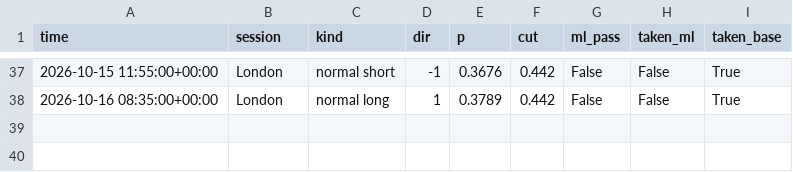
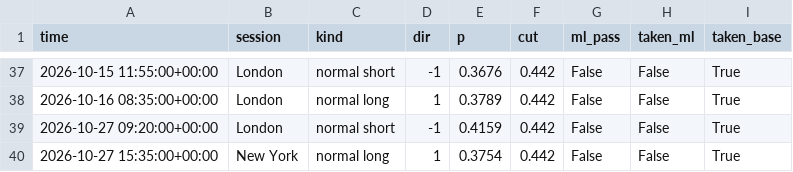
Before and after one commit to lcs2024016-arch/btcbot, a CSV file: state/signals.csv, drawn as a sheet; only a part is shown, gaps mark what is left out; the diff names each change by its address in the sheet, - before the commit and + after, or states it on an @@ line.

```diff
--- a/state/signals.csv
+++ b/state/signals.csv
+row 39: 2026-10-27 09:20:00+00:00 | London | normal short | -1 | 0.4159 | 0.442 | False | False | True
+row 40: 2026-10-27 15:35:00+00:00 | New York | normal long | 1 | 0.3754 | 0.442 | False | False | True
```
Also changed, not shown: state/trades.csv, 4 other files.
